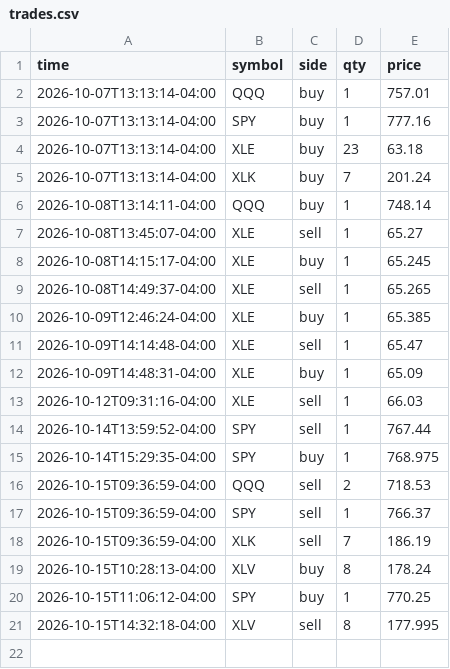
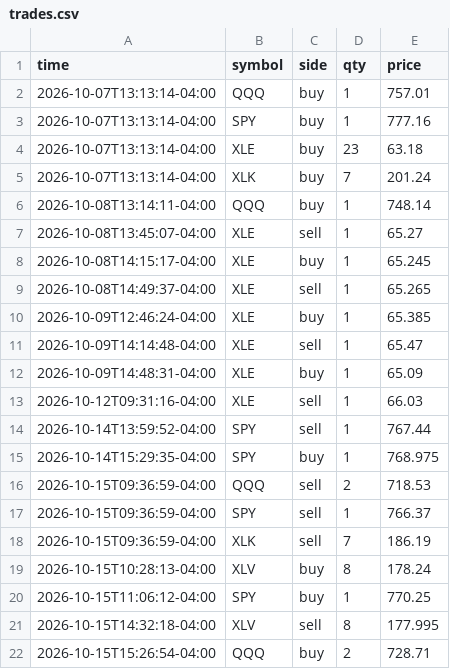
Before and after one commit to danzoulek/paper-trader, a CSV file: state/trades.csv, drawn as a sheet.

Commit message:
Paper trades 2026-10-15 19:26

```diff
--- a/state/trades.csv
+++ b/state/trades.csv
@@ -21 +21,2 @@ time,symbol,side,qty,price
 2026-10-15T14:32:18-04:00,XLV,sell,8,177.995
+2026-10-15T15:26:54-04:00,QQQ,buy,2,728.71
```
Also changed, not shown: 1 other file.
